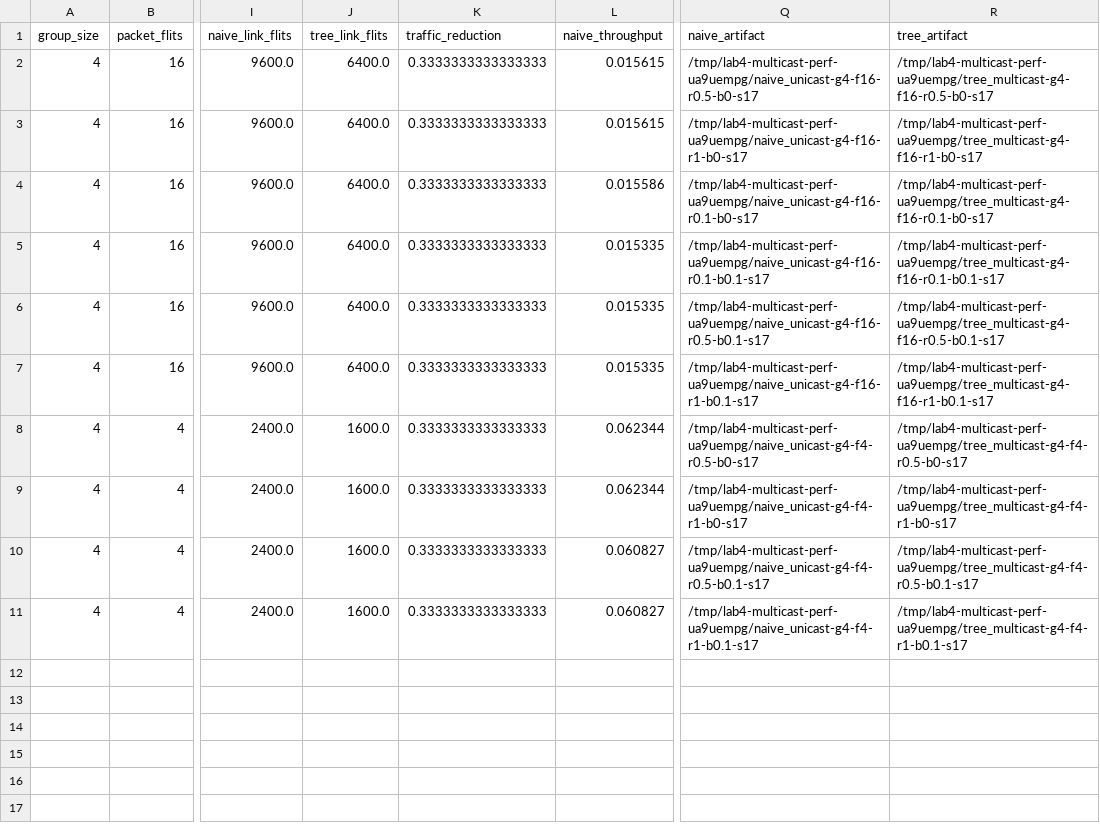
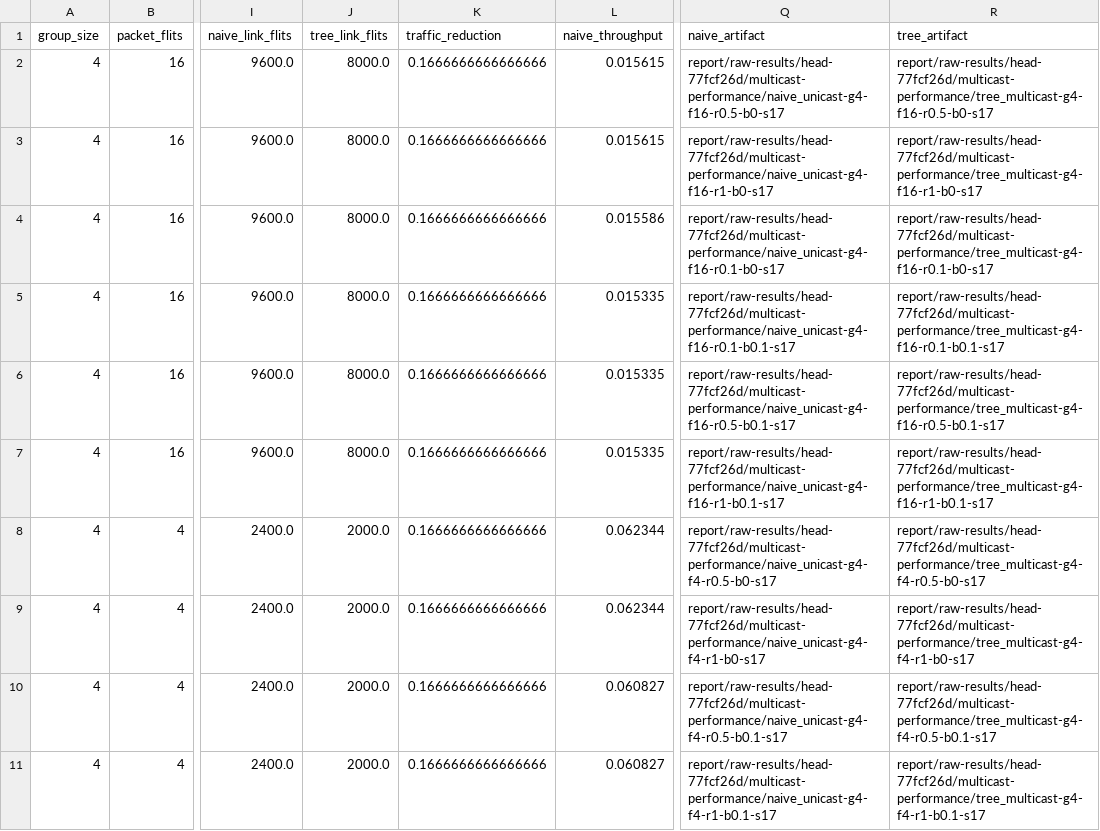
Before and after one commit to Haru-LCY/ai-x, a CSV file: report/data/worst_throughput_cases.csv, drawn as a sheet; only a part is shown, gaps mark what is left out; the diff names each change by its address in the sheet, - before the commit and + after, or states it on an @@ line.

```diff
--- a/report/data/worst_throughput_cases.csv
+++ b/report/data/worst_throughput_cases.csv
-J2:J7 (tree_link_flits): 6400.0
+J2:J7 (tree_link_flits): 8000.0
-K2:K11 (traffic_reduction): 0.3333333333333333
+K2:K11 (traffic_reduction): 0.1666666666666666
-Q2 (naive_artifact): /tmp/lab4-multicast-perf-ua9uempg/naive_unicast-g4-f16-r0.5-b0-s17
+Q2 (naive_artifact): report/raw-results/head-77fcf26d/multicast-performance/naive_unicast-g4-f16-r0.5-b0-s17
-R2 (tree_artifact): /tmp/lab4-multicast-perf-ua9uempg/tree_multicast-g4-f16-r0.5-b0-s17
+R2 (tree_artifact): report/raw-results/head-77fcf26d/multicast-performance/tree_multicast-g4-f16-r0.5-b0-s17
-Q3 (naive_artifact): /tmp/lab4-multicast-perf-ua9uempg/naive_unicast-g4-f16-r1-b0-s17
+Q3 (naive_artifact): report/raw-results/head-77fcf26d/multicast-performance/naive_unicast-g4-f16-r1-b0-s17
-R3 (tree_artifact): /tmp/lab4-multicast-perf-ua9uempg/tree_multicast-g4-f16-r1-b0-s17
+R3 (tree_artifact): report/raw-results/head-77fcf26d/multicast-performance/tree_multicast-g4-f16-r1-b0-s17
-Q4 (naive_artifact): /tmp/lab4-multicast-perf-ua9uempg/naive_unicast-g4-f16-r0.1-b0-s17
+Q4 (naive_artifact): report/raw-results/head-77fcf26d/multicast-performance/naive_unicast-g4-f16-r0.1-b0-s17
-R4 (tree_artifact): /tmp/lab4-multicast-perf-ua9uempg/tree_multicast-g4-f16-r0.1-b0-s17
+R4 (tree_artifact): report/raw-results/head-77fcf26d/multicast-performance/tree_multicast-g4-f16-r0.1-b0-s17
-Q5 (naive_artifact): /tmp/lab4-multicast-perf-ua9uempg/naive_unicast-g4-f16-r0.1-b0.1-s17
+Q5 (naive_artifact): report/raw-results/head-77fcf26d/multicast-performance/naive_unicast-g4-f16-r0.1-b0.1-s17
-R5 (tree_artifact): /tmp/lab4-multicast-perf-ua9uempg/tree_multicast-g4-f16-r0.1-b0.1-s17
+R5 (tree_artifact): report/raw-results/head-77fcf26d/multicast-performance/tree_multicast-g4-f16-r0.1-b0.1-s17
-Q6 (naive_artifact): /tmp/lab4-multicast-perf-ua9uempg/naive_unicast-g4-f16-r0.5-b0.1-s17
+Q6 (naive_artifact): report/raw-results/head-77fcf26d/multicast-performance/naive_unicast-g4-f16-r0.5-b0.1-s17
-R6 (tree_artifact): /tmp/lab4-multicast-perf-ua9uempg/tree_multicast-g4-f16-r0.5-b0.1-s17
+R6 (tree_artifact): report/raw-results/head-77fcf26d/multicast-performance/tree_multicast-g4-f16-r0.5-b0.1-s17
-Q7 (naive_artifact): /tmp/lab4-multicast-perf-ua9uempg/naive_unicast-g4-f16-r1-b0.1-s17
+Q7 (naive_artifact): report/raw-results/head-77fcf26d/multicast-performance/naive_unicast-g4-f16-r1-b0.1-s17
-R7 (tree_artifact): /tmp/lab4-multicast-perf-ua9uempg/tree_multicast-g4-f16-r1-b0.1-s17
+R7 (tree_artifact): report/raw-results/head-77fcf26d/multicast-performance/tree_multicast-g4-f16-r1-b0.1-s17
-J8:J11 (tree_link_flits): 1600.0
+J8:J11 (tree_link_flits): 2000.0
-Q8 (naive_artifact): /tmp/lab4-multicast-perf-ua9uempg/naive_unicast-g4-f4-r0.5-b0-s17
+Q8 (naive_artifact): report/raw-results/head-77fcf26d/multicast-performance/naive_unicast-g4-f4-r0.5-b0-s17
-R8 (tree_artifact): /tmp/lab4-multicast-perf-ua9uempg/tree_multicast-g4-f4-r0.5-b0-s17
+R8 (tree_artifact): report/raw-results/head-77fcf26d/multicast-performance/tree_multicast-g4-f4-r0.5-b0-s17
-Q9 (naive_artifact): /tmp/lab4-multicast-perf-ua9uempg/naive_unicast-g4-f4-r1-b0-s17
+Q9 (naive_artifact): report/raw-results/head-77fcf26d/multicast-performance/naive_unicast-g4-f4-r1-b0-s17
-R9 (tree_artifact): /tmp/lab4-multicast-perf-ua9uempg/tree_multicast-g4-f4-r1-b0-s17
+R9 (tree_artifact): report/raw-results/head-77fcf26d/multicast-performance/tree_multicast-g4-f4-r1-b0-s17
-Q10 (naive_artifact): /tmp/lab4-multicast-perf-ua9uempg/naive_unicast-g4-f4-r0.5-b0.1-s17
+Q10 (naive_artifact): report/raw-results/head-77fcf26d/multicast-performance/naive_unicast-g4-f4-r0.5-b0.1-s17
-R10 (tree_artifact): /tmp/lab4-multicast-perf-ua9uempg/tree_multicast-g4-f4-r0.5-b0.1-s17
+R10 (tree_artifact): report/raw-results/head-77fcf26d/multicast-performance/tree_multicast-g4-f4-r0.5-b0.1-s17
-Q11 (naive_artifact): /tmp/lab4-multicast-perf-ua9uempg/naive_unicast-g4-f4-r1-b0.1-s17
+Q11 (naive_artifact): report/raw-results/head-77fcf26d/multicast-performance/naive_unicast-g4-f4-r1-b0.1-s17
-R11 (tree_artifact): /tmp/lab4-multicast-perf-ua9uempg/tree_multicast-g4-f4-r1-b0.1-s17
+R11 (tree_artifact): report/raw-results/head-77fcf26d/multicast-performance/tree_multicast-g4-f4-r1-b0.1-s17
```
Also changed, not shown: report/data/aggregate_by_group.csv, report/data/aggregate_by_packet.csv, 48 other files.
